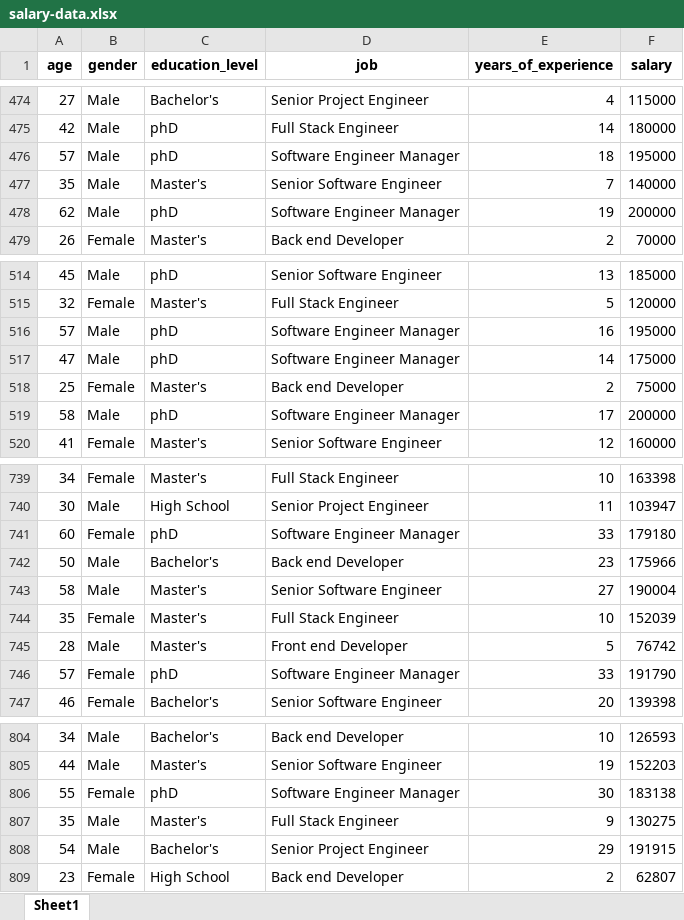
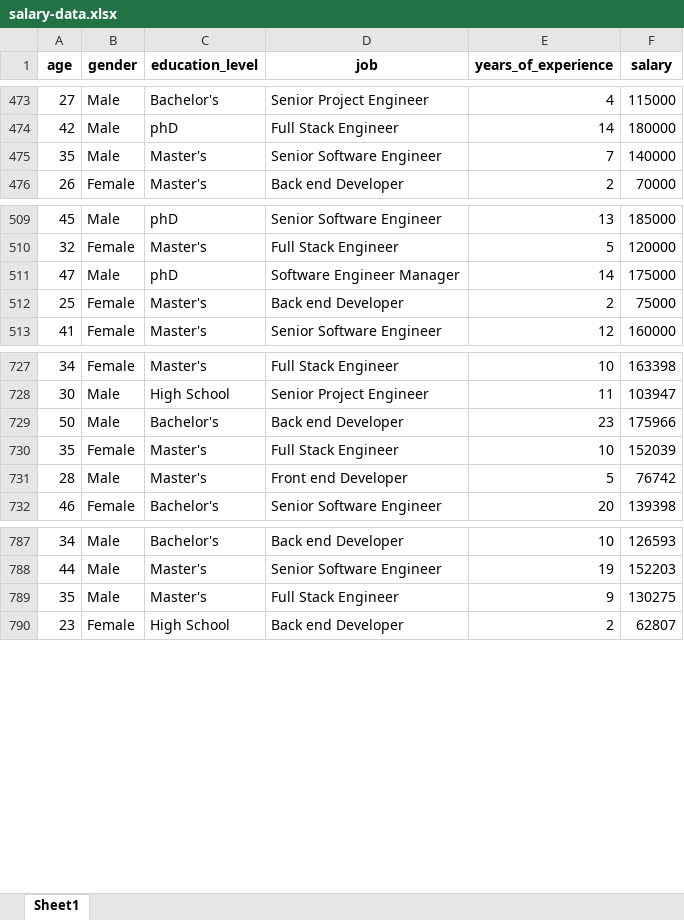
Before and after one commit to jawahirulfn/UAS-Visualisasi_Data, an Excel workbook: clean_data/salary-data.xlsx, sheet Sheet1, drawn as a sheet; only a part is shown, gaps mark what is left out; values as stored, in another font and other column widths than the file's, no borders; the diff covers the shown part only; the diff names each change by its address in the sheet, - before the commit and + after, or states it on an @@ line.

Commit message:
Clean Outlier column age & years_of_experience

```diff
--- a/clean_data/salary-data.xlsx (sheet Sheet1)
+++ b/clean_data/salary-data.xlsx (sheet Sheet1)
-row 476: 57 | Male | phD | Software Engineer Manager | 18 | 195000
-row 478: 62 | Male | phD | Software Engineer Manager | 19 | 200000
-row 516: 57 | Male | phD | Software Engineer Manager | 16 | 195000
-row 519: 58 | Male | phD | Software Engineer Manager | 17 | 200000
-row 741: 60 | Female | phD | Software Engineer Manager | 33 | 179180
-row 743: 58 | Male | Master's | Senior Software Engineer | 27 | 190004
-row 746: 57 | Female | phD | Software Engineer Manager | 33 | 191790
-row 806: 55 | Female | phD | Software Engineer Manager | 30 | 183138
-row 808: 54 | Male | Bachelor's | Senior Project Engineer | 29 | 191915
```
Also changed, not shown: 24 removed rows elsewhere in this sheet, 5 other files.
